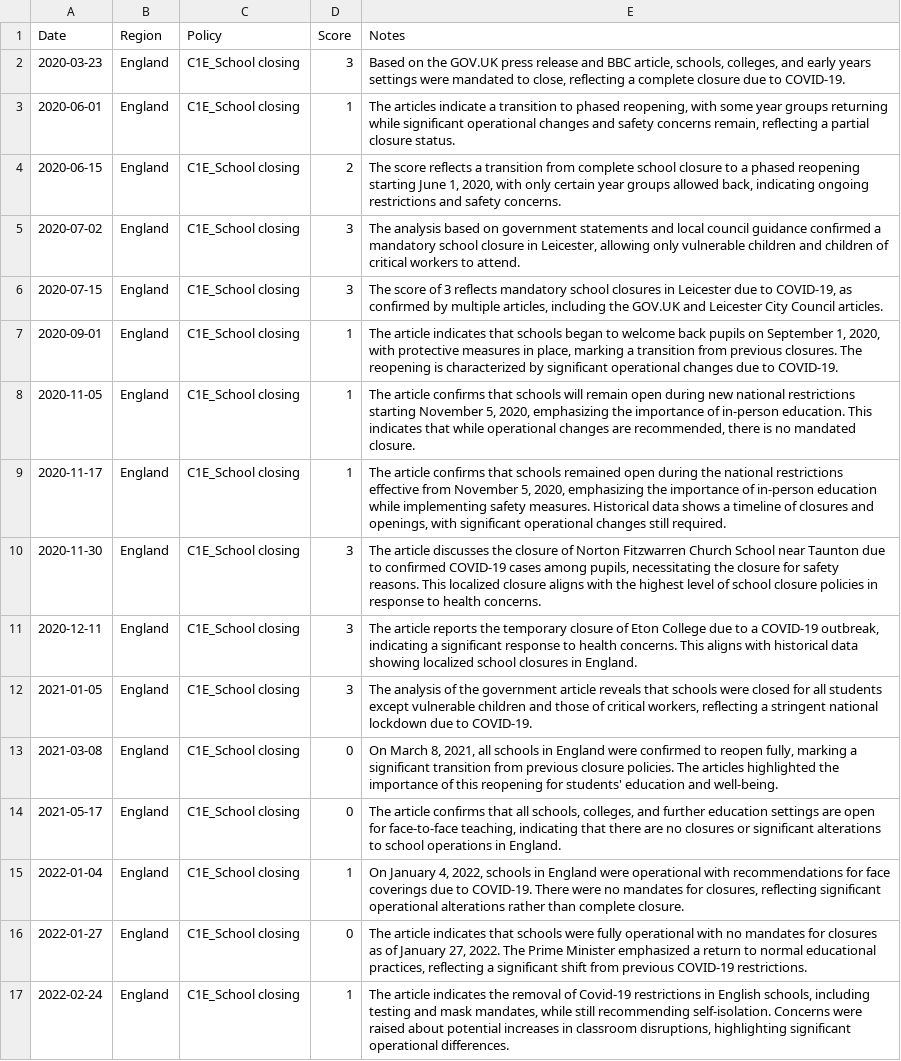
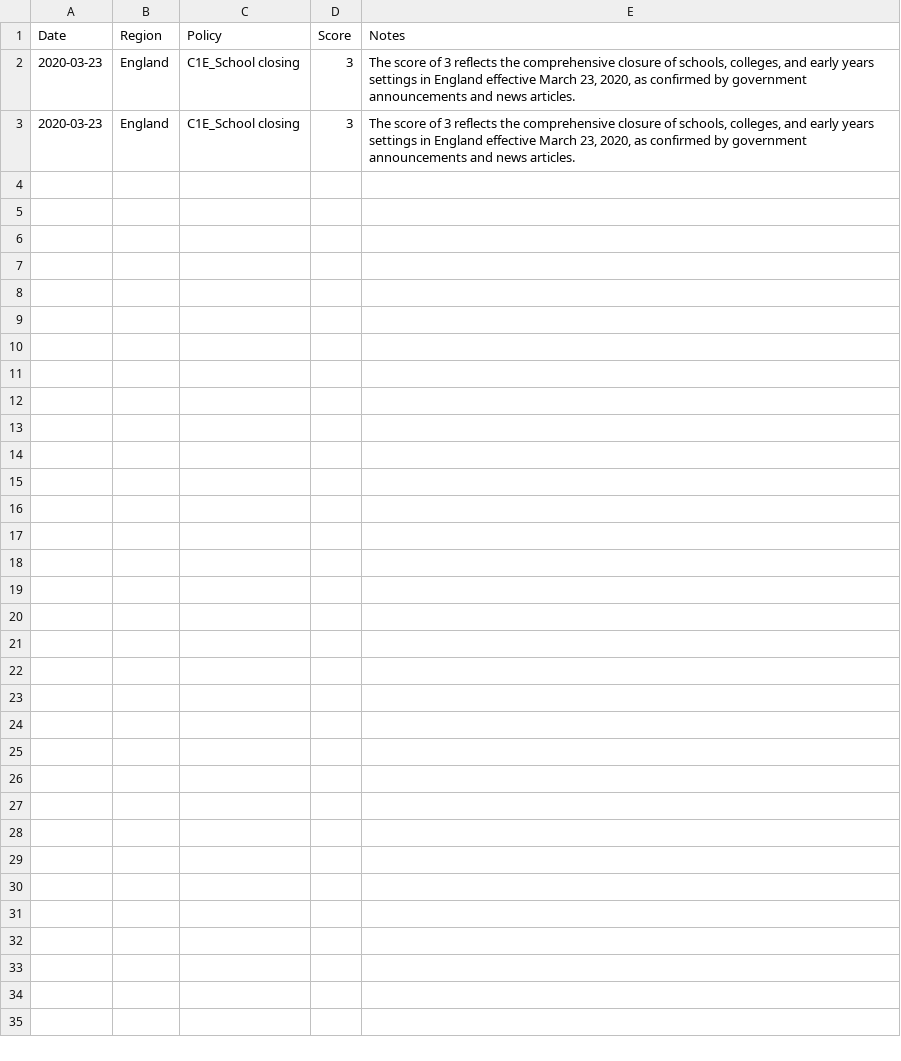
Before and after one commit to danyoungday/neuro-san-prana, a CSV file: data/persistence.csv, drawn as a sheet.

```diff
--- a/data/persistence.csv
+++ b/data/persistence.csv
@@ -1,17 +1,3 @@
 Date,Region,Policy,Score,Notes
-2020-03-23,England,C1E_School closing,3,"Based on the GOV.UK press release and BBC article, schools, colleges, and early years settings were mandated to close, reflecting a complete closure due to COVID-19."
-2020-06-01,England,C1E_School closing,1,"The articles indicate a transition to phased reopening, with some year groups returning while significant operational changes and safety concerns remain, reflecting a partial closure status."
-2020-06-15,England,C1E_School closing,2,"The score reflects a transition from complete school closure to a phased reopening starting June 1, 2020, with only certain year groups allowed back, indicating ongoing restrictions and safety concerns."
-2020-07-02,England,C1E_School closing,3,"The analysis based on government statements and local council guidance confirmed a mandatory school closure in Leicester, allowing only vulnerable children and children of critical workers to attend."
-2020-07-15,England,C1E_School closing,3,"The score of 3 reflects mandatory school closures in Leicester due to COVID-19, as confirmed by multiple articles, including the GOV.UK and Leicester City Council articles."
-2020-09-01,England,C1E_School closing,1,"The article indicates that schools began to welcome back pupils on September 1, 2020, with protective measures in place, marking a transition from previous closures. The reopening is characterized by significant operational changes due to COVID-19."
-2020-11-05,England,C1E_School closing,1,"The article confirms that schools will remain open during new national restrictions starting November 5, 2020, emphasizing the importance of in-person education. This indicates that while operational changes are recommended, there is no mandated closure."
-2020-11-17,England,C1E_School closing,1,"The article confirms that schools remained open during the national restrictions effective from November 5, 2020, emphasizing the importance of in-person education while implementing safety measures. Historical data shows a timeline of closures and openings, with significant operational changes still required."
-2020-11-30,England,C1E_School closing,3,"The article discusses the closure of Norton Fitzwarren Church School near Taunton due to confirmed COVID-19 cases among pupils, necessitating the closure for safety reasons. This localized closure aligns with the highest level of school closure policies in response to health concerns."
-2020-12-11,England,C1E_School closing,3,"The article reports the temporary closure of Eton College due to a COVID-19 outbreak, indicating a significant response to health concerns. This aligns with historical data showing localized school closures in England."
-2021-01-05,England,C1E_School closing,3,"The analysis of the government article reveals that schools were closed for all students except vulnerable children and those of critical workers, reflecting a stringent national lockdown due to COVID-19."
-2021-03-08,England,C1E_School closing,0,"On March 8, 2021, all schools in England were confirmed to reopen fully, marking a significant transition from previous closure policies. The articles highlighted the importance of this reopening for students' education and well-being."
-2021-05-17,England,C1E_School closing,0,"The article confirms that all schools, colleges, and further education settings are open for face-to-face teaching, indicating that there are no closures or significant alterations to school operations in England."
-2022-01-04,England,C1E_School closing,1,"On January 4, 2022, schools in England were operational with recommendations for face coverings due to COVID-19. There were no mandates for closures, reflecting significant operational alterations rather than complete closure."
-2022-01-27,England,C1E_School closing,0,"The article indicates that schools were fully operational with no mandates for closures as of January 27, 2022. The Prime Minister emphasized a return to normal educational practices, reflecting a significant shift from previous COVID-19 restrictions."
-2022-02-24,England,C1E_School closing,1,"The article indicates the removal of Covid-19 restrictions in English schools, including testing and mask mandates, while still recommending self-isolation. Concerns were raised about potential increases in classroom disruptions, highlighting significant operational differences."
+2020-03-23,England,C1E_School closing,3,"The score of 3 reflects the comprehensive closure of schools, colleges, and early years settings in England effective March 23, 2020, as confirmed by government announcements and news articles."
+2020-03-23,England,C1E_School closing,3,"The score of 3 reflects the comprehensive closure of schools, colleges, and early years settings in England effective March 23, 2020, as confirmed by government announcements and news articles."
```
Also changed, not shown: 4 other files.
